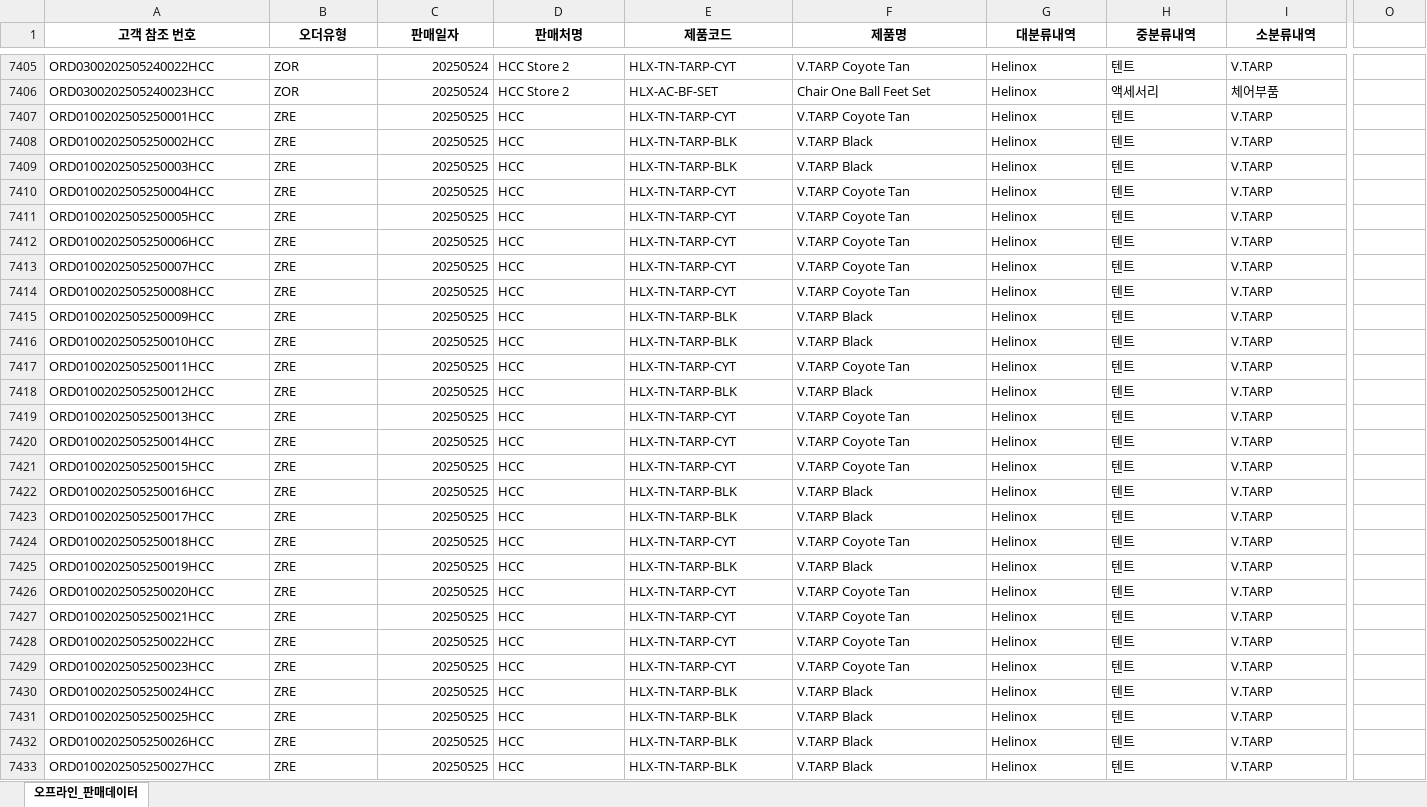
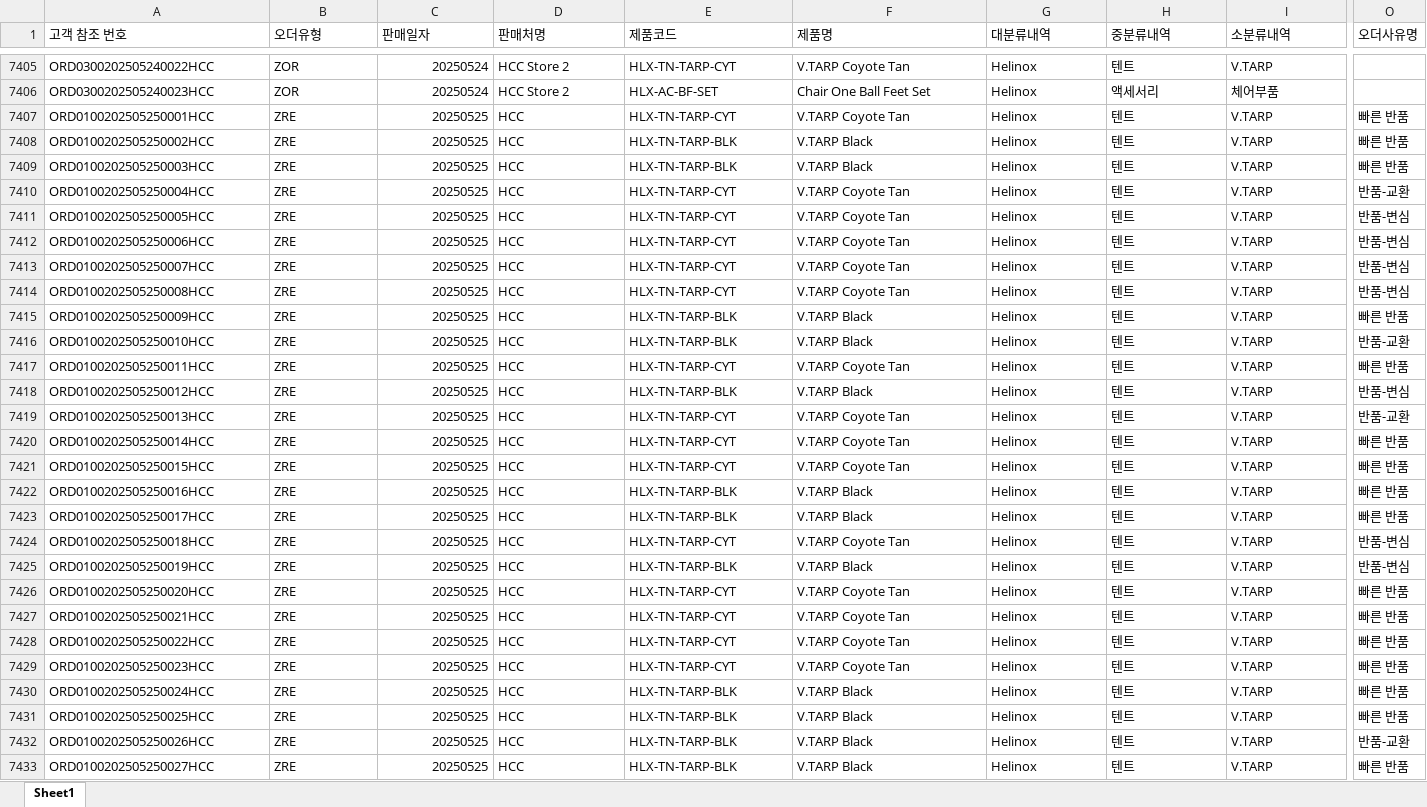
Before and after one commit to kieokkim/sales-coach, an Excel workbook: data/sample_offline_3months.xlsx, sheet Sheet1, drawn as a sheet; only a part is shown, gaps mark what is left out; values as stored, in another font and other column widths than the file's, no borders; the diff covers the shown part only; the diff names each change by its address in the sheet, - before the commit and + after, or states it on an @@ line.

Commit message:
chore: 샘플데이터에 오더사유명 합성 컬럼 추가
반품 사유내역 서술 레이어 로컬 검증용. 실제 SAP 오더사유명 컬럼이
샘플 데이터에 없어 2026년 실측 비중(빠른반품60/변심28/교환10/불량2%)
근사치로 ZRE 행에 배정(seed 42, 재현 가능). 폴백(매핑 미존재) 경로
검증용으로 각 파일당 1건은 "반품-기타사유"로 남김.

```diff
--- a/data/sample_offline_3months.xlsx (sheet Sheet1)
+++ b/data/sample_offline_3months.xlsx (sheet Sheet1)
-sheet tab: 오프라인_판매데이터
+sheet tab: Sheet1
@@ A1:I1 bold: on → off, alignment: center → left @@
-O1: (empty)
+O1: 오더사유명
-O7407:O7409 (오더사유명): (empty)
+O7407:O7409 (오더사유명): 빠른 반품
-O7410 (오더사유명): (empty)
+O7410 (오더사유명): 반품-교환
-O7411:O7414 (오더사유명): (empty)
+O7411:O7414 (오더사유명): 반품-변심
-O7415 (오더사유명): (empty)
+O7415 (오더사유명): 빠른 반품
-O7416 (오더사유명): (empty)
+O7416 (오더사유명): 반품-교환
-O7417 (오더사유명): (empty)
+O7417 (오더사유명): 빠른 반품
-O7418 (오더사유명): (empty)
+O7418 (오더사유명): 반품-변심
-O7419 (오더사유명): (empty)
+O7419 (오더사유명): 반품-교환
-O7420:O7423 (오더사유명): (empty)
+O7420:O7423 (오더사유명): 빠른 반품
-O7424:O7425 (오더사유명): (empty)
+O7424:O7425 (오더사유명): 반품-변심
-O7426:O7431 (오더사유명): (empty)
+O7426:O7431 (오더사유명): 빠른 반품
-O7432 (오더사유명): (empty)
+O7432 (오더사유명): 반품-교환
-O7433 (오더사유명): (empty)
+O7433 (오더사유명): 빠른 반품
```
Also changed, not shown: 322 edited cells and cell formats elsewhere in this sheet, data/sample_offline.xlsx, data/sample_online.xlsx, 2 other files.
